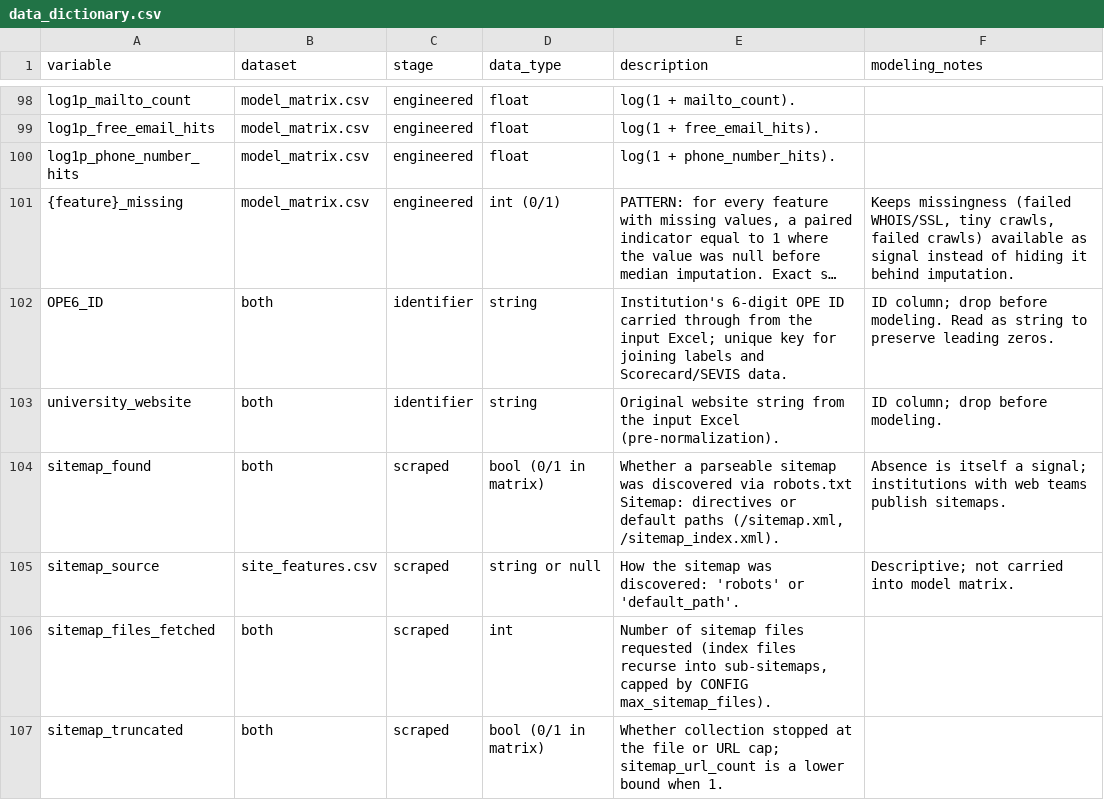
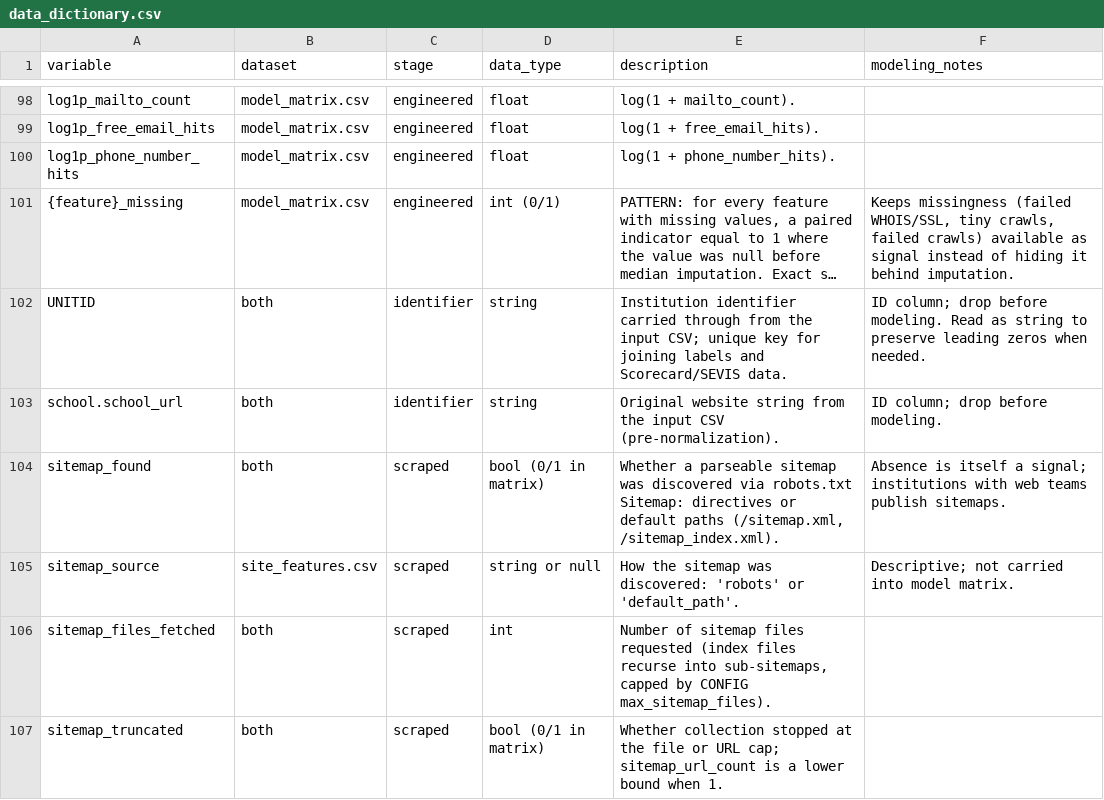
Before and after one commit to maxwellmg/University_url_metadata_test, a CSV file: data_dictionary.csv, drawn as a sheet; only a part is shown, gaps mark what is left out; long unchanged cells end in …; the diff names each change by its address in the sheet, - before the commit and + after, or states it on an @@ line.

Commit message:
CSV input, field renames, SSL & checkpoint fixes
Rename OPE6_ID → UNITID and university_website → school.school_url across code, docs, and data dictionary. Replace Excel input with CSV (load_university_urls, CLI, README) and remove openpyxl from requirements. Enhance ssl_features to capture SSLCertVerificationError/SSLError via ssl_cert_error. Make checkpoint writes more robust (atomic write fallback on PermissionError) and improve run resilience: save checkpoint after each site, handle KeyboardInterrupt and unexpected exceptions to persist progress and allow resume. Update ID_COLUMNS and examples accordingly.

```diff
--- a/data_dictionary.csv
+++ b/data_dictionary.csv
-A102 (variable): OPE6_ID
+A102 (variable): UNITID
-E102 (description): Institution's 6-digit OPE ID carried through from the input Excel; unique key…
+E102 (description): Institution identifier carried through from the input CSV; unique key…
-F102 (modeling_notes): …preserve leading zeros.
+F102 (modeling_notes): …preserve leading zeros when needed.
-A103 (variable): university_website
+A103 (variable): school.school_url
-E103 (description): …the input Excel (pre-normalization).
+E103 (description): …the input CSV (pre-normalization).
```
Also changed, not shown: 5 other files.
